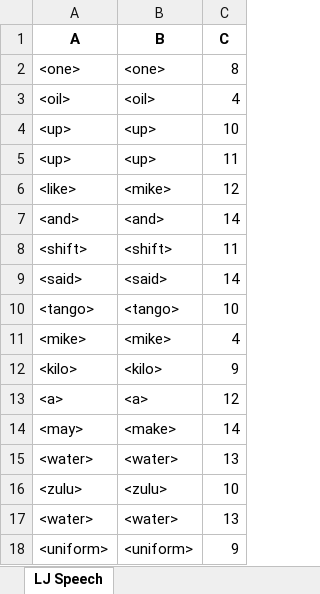
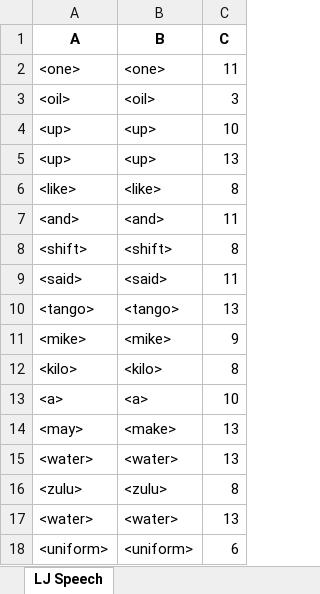
Before and after one commit to dshah1901/P4P-Transformer-ASR-for-Dysarthric-Spech, an Excel workbook: ASR Results.xlsx, sheet LJ Speech, drawn as a sheet; values as stored, in another font and other column widths than the file's, no borders; the diff names each change by its address in the sheet, - before the commit and + after, or states it on an @@ line.

```diff
--- a/ASR Results.xlsx (sheet LJ Speech)
+++ b/ASR Results.xlsx (sheet LJ Speech)
-C2 (C): 8
+C2 (C): 11
-C3 (C): 4
+C3 (C): 3
-C5 (C): 11
+C5 (C): 13
-B6 (B): <mike>
+B6 (B): <like>
-C6 (C): 12
+C6 (C): 8
-C7 (C): 14
+C7 (C): 11
-C8 (C): 11
+C8 (C): 8
-C9 (C): 14
+C9 (C): 11
-C10 (C): 10
+C10 (C): 13
-C11 (C): 4
+C11 (C): 9
-C12 (C): 9
+C12 (C): 8
-C13 (C): 12
+C13 (C): 10
-C14 (C): 14
+C14 (C): 13
-C16 (C): 10
+C16 (C): 8
-C18 (C): 9
+C18 (C): 6
```
Also changed, not shown: Epoch Accuracy.xlsx, 3 other files.
